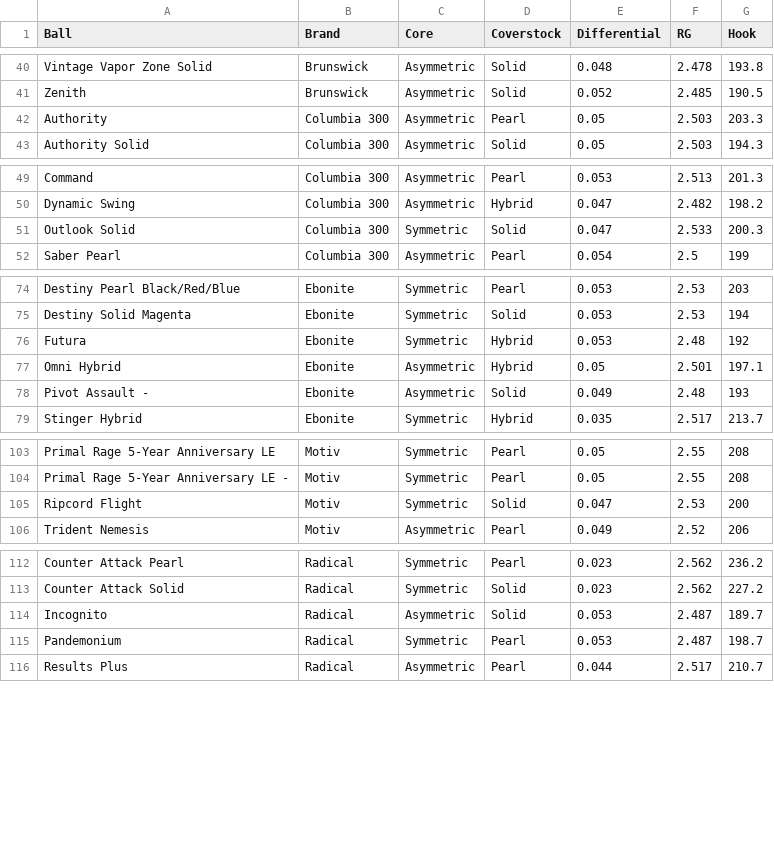
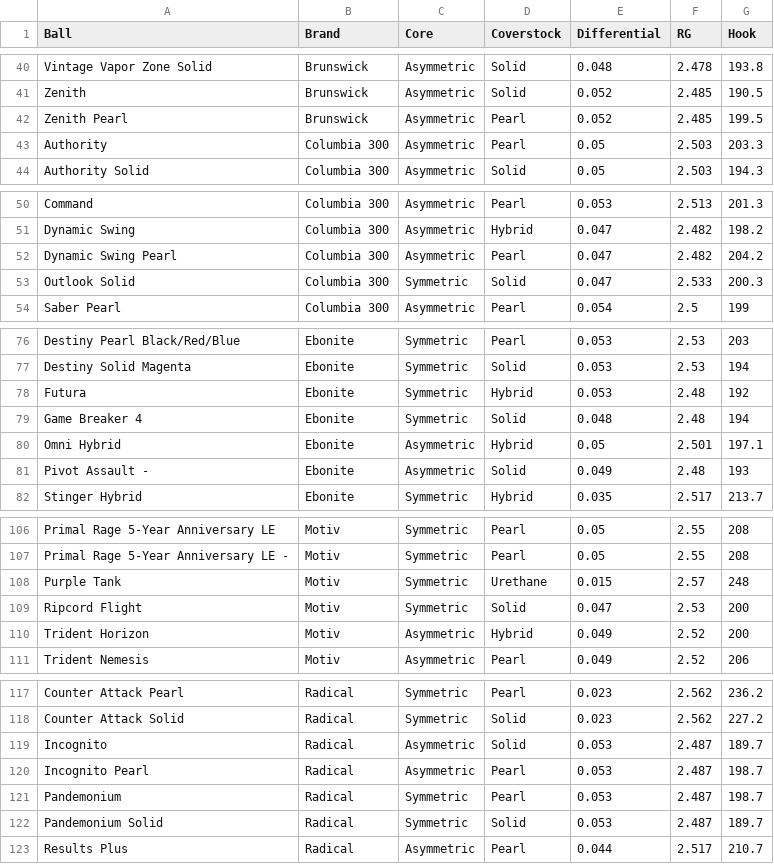
Before and after one commit to jpre195/Bowlers_Pocketbook, a CSV file: app/src/main/res/raw/bowling_balls_processed.csv, drawn as a sheet; only a part is shown, gaps mark what is left out; the diff covers the shown part only; the diff names each change by its address in the sheet, - before the commit and + after, or states it on an @@ line.

```diff
--- a/app/src/main/res/raw/bowling_balls_processed.csv
+++ b/app/src/main/res/raw/bowling_balls_processed.csv
+row 42: Zenith Pearl | Brunswick | Asymmetric | Pearl | 0.052 | 2.485 | 199.5
+row 52: Dynamic Swing Pearl | Columbia 300 | Asymmetric | Pearl | 0.047 | 2.482 | 204.2
+row 79: Game Breaker 4 | Ebonite | Symmetric | Solid | 0.048 | 2.48 | 194
+row 108: Purple Tank | Motiv | Symmetric | Urethane | 0.015 | 2.57 | 248
+row 110: Trident Horizon | Motiv | Asymmetric | Hybrid | 0.049 | 2.52 | 200
+row 120: Incognito Pearl | Radical | Asymmetric | Pearl | 0.053 | 2.487 | 198.7
+row 122: Pandemonium Solid | Radical | Symmetric | Solid | 0.053 | 2.487 | 189.7
```
Also changed, not shown: 2 added rows elsewhere in this file, 9 other files.
